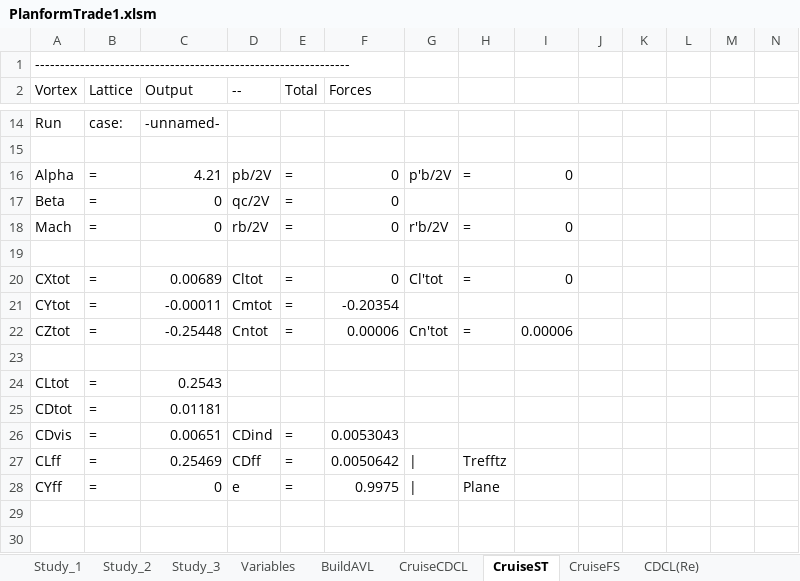
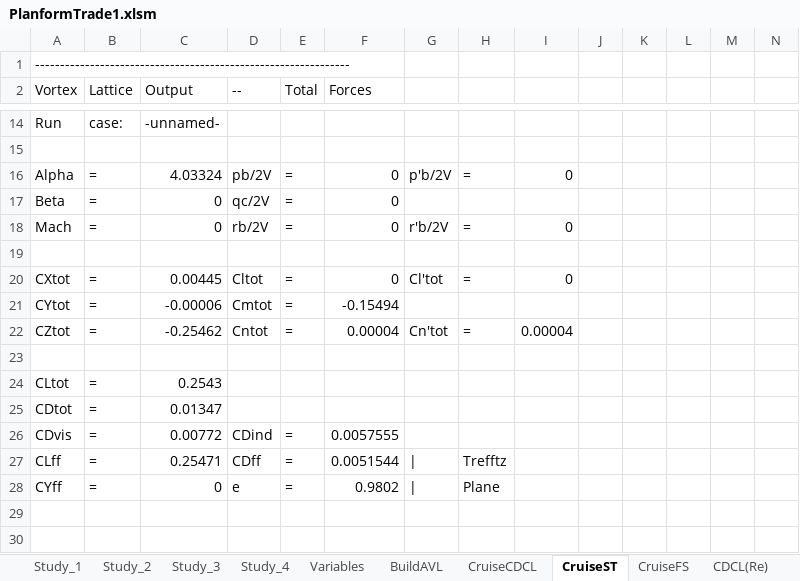
Before and after one commit to WiiHaveFun/NoThaiGrubbin-Repo, an Excel workbook: Aero/PlanformTrade1/Excel/PlanformTrade1.xlsm, sheet CruiseST, drawn as a sheet; only a part is shown, gaps mark what is left out; values as stored, in another font and other column widths than the file's, no borders; the diff covers the shown part only; the diff names each change by its address in the sheet, - before the commit and + after, or states it on an @@ line.

```diff
--- a/Aero/PlanformTrade1/Excel/PlanformTrade1.xlsm (sheet CruiseST)
+++ b/Aero/PlanformTrade1/Excel/PlanformTrade1.xlsm (sheet CruiseST)
+sheet tab: Study_4
-C16 (Output): 4.21
+C16 (Output): 4.03324
-C20 (Output): 0.00689
+C20 (Output): 0.00445
-C21 (Output): -0.00011
+C21 (Output): -0.00006
-F21 (Forces): -0.20354
+F21 (Forces): -0.15494
-C22 (Output): -0.25448
+C22 (Output): -0.25462
-F22 (Forces): 0.00006
+F22 (Forces): 0.00004
-I22: 0.00006
+I22: 0.00004
-C25 (Output): 0.01181
+C25 (Output): 0.01347
-C26 (Output): 0.00651
+C26 (Output): 0.00772
-F26 (Forces): 0.0053043
+F26 (Forces): 0.0057555
-C27 (Output): 0.25469
+C27 (Output): 0.25471
-F27 (Forces): 0.0050642
+F27 (Forces): 0.0051544
-F28 (Forces): 0.9975
+F28 (Forces): 0.9802
```
Also changed, not shown: 24 edited cells elsewhere in this sheet, sheet CruiseFS, sheet CDCL(Re), sheet CruiseCDCL, sheet Variables, sheet BuildAVL, charts or pictures, 8 other files.
